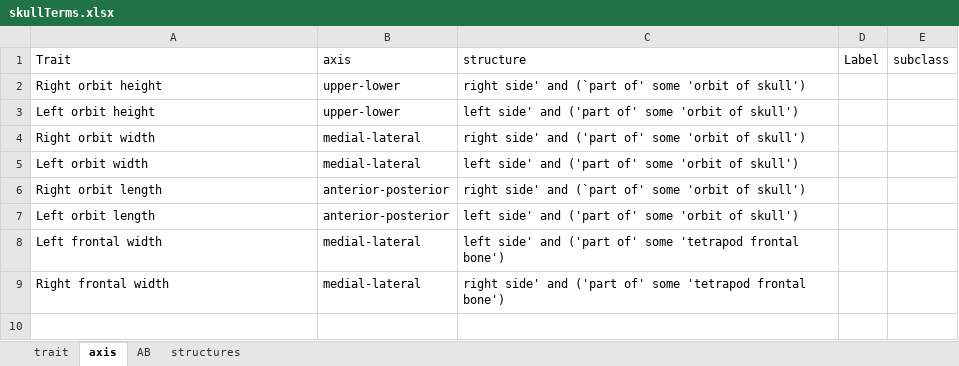
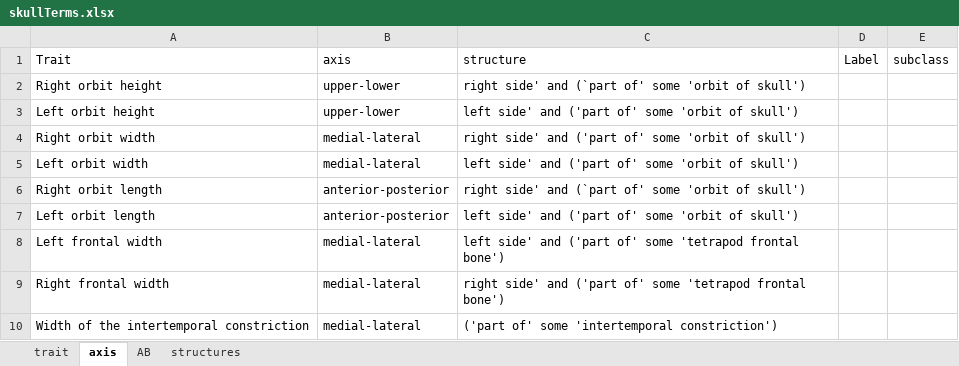
Before and after one commit to futres/fovt, an Excel workbook: terms/skullTerms.xlsx, sheet axis, drawn as a sheet; values as stored, in another font and other column widths than the file's, no borders; the diff names each change by its address in the sheet, - before the commit and + after, or states it on an @@ line.

```diff
--- a/terms/skullTerms.xlsx (sheet axis)
+++ b/terms/skullTerms.xlsx (sheet axis)
+row 10: Width of the intertemporal constriction | medial-lateral | ('part of' some 'intertemporal constriction')
```
Also changed, not shown: sheet AB, sheet structures, terms/radiusTerms.xlsx, 1 other file.
